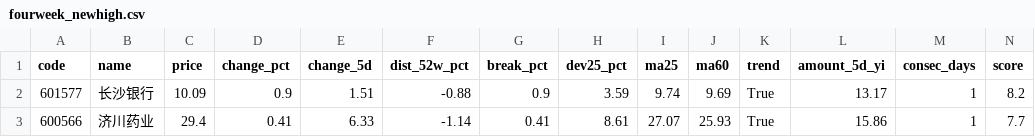
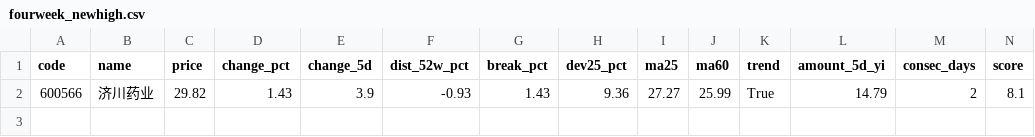
Before and after one commit to tony252/vibe-dashboard, a CSV file: fourweek_newhigh.csv, drawn as a sheet; only a part is shown; removed rows and columns are numbered as before the commit, all else as after; rows hold the shown columns only; the diff names each change by its address in the sheet, - before the commit and + after, or states it on an @@ line.

```diff
--- a/fourweek_newhigh.csv
+++ b/fourweek_newhigh.csv
-row 2: 601577 | 长沙银行 | 10.09 | 0.9 | 1.51 | -0.88 | 0.9 | 3.59 | 9.74 | 9.69 | True | 13.17 | 1 | 8.2
-row 3: 600566 | 济川药业 | 29.4 | 0.41 | 6.33 | -1.14 | 0.41 | 8.61 | 27.07 | 25.93 | True | 15.86 | 1 | 7.7
+row 2: 600566 | 济川药业 | 29.82 | 1.43 | 3.9 | -0.93 | 1.43 | 9.36 | 27.27 | 25.99 | True | 14.79 | 2 | 8.1
```
